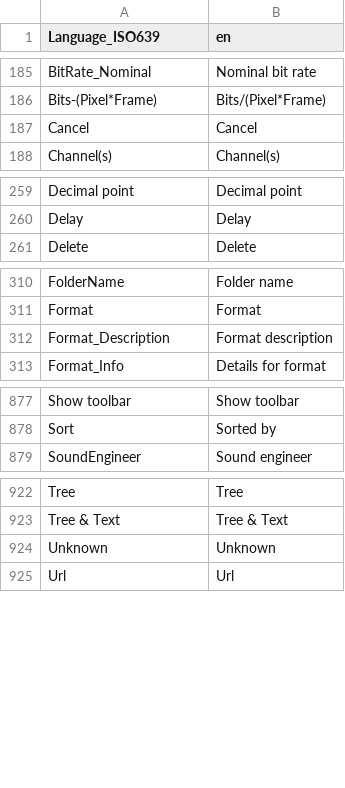
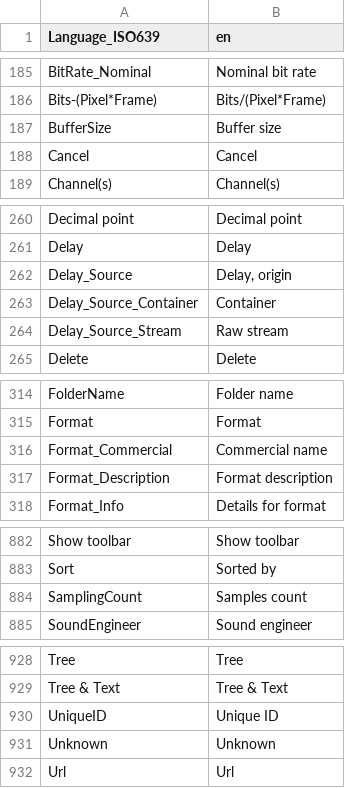
Before and after one commit to mediatest/mediatestLib, a CSV file: Source/Ressource/Text/Language/DefaultLanguage.csv, drawn as a sheet; only a part is shown, gaps mark what is left out; the diff covers the shown part only; the diff names each change by its address in the sheet, - before the commit and + after, or states it on an @@ line.

Commit message:
+ English language update
git-svn-id: svn://svn.code.sf.net/p/mediainfo/code/MediaInfoLib/trunk@3538 45c5ae6f-87cc-4fd0-92ee-e4f023fd80da

```diff
--- a/Source/Ressource/Text/Language/DefaultLanguage.csv
+++ b/Source/Ressource/Text/Language/DefaultLanguage.csv
+row 187: BufferSize | Buffer size
+row 262: Delay_Source | Delay, origin
+row 263: Delay_Source_Container | Container
+row 264: Delay_Source_Stream | Raw stream
+row 316: Format_Commercial | Commercial name
+row 884: SamplingCount | Samples count
+row 930: UniqueID | Unique ID
```
Also changed, not shown: 1 edited cell elsewhere in this file, Source/Ressource/Text/Stream/Audio.csv, Source/Ressource/Text/Stream/Generic.csv, 5 other files.
